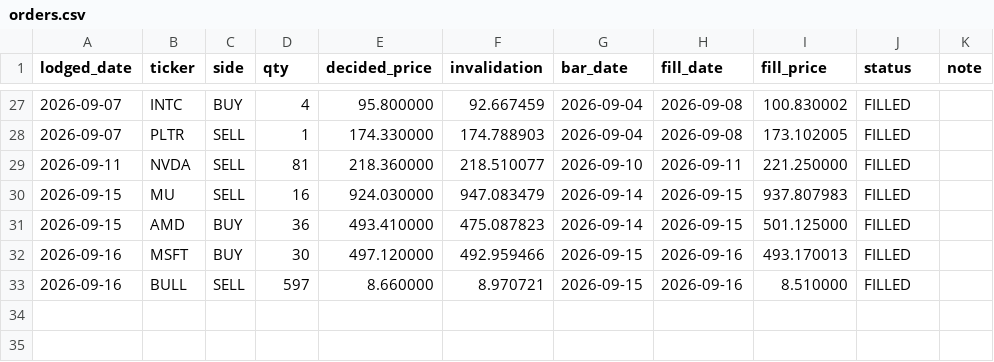
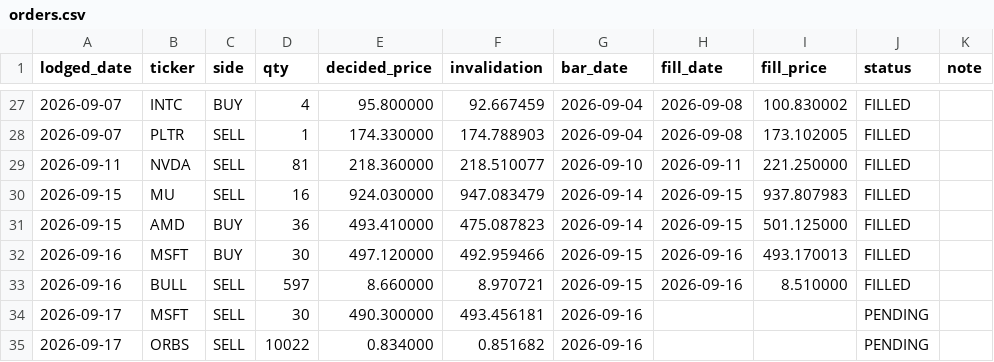
Before and after one commit to cyyaddsg-git/i004-market-bars, a CSV file: data/orders.csv, drawn as a sheet; only a part is shown, gaps mark what is left out; the diff names each change by its address in the sheet, - before the commit and + after, or states it on an @@ line.

```diff
--- a/data/orders.csv
+++ b/data/orders.csv
+row 34: 2026-09-17 | MSFT | SELL | 30 | 490.300000 | 493.456181 | 2026-09-16 |  |  | PENDING
+row 35: 2026-09-17 | ORBS | SELL | 10022 | 0.834000 | 0.851682 | 2026-09-16 |  |  | PENDING
```
Also changed, not shown: data/predictions.csv, 3 other files.
